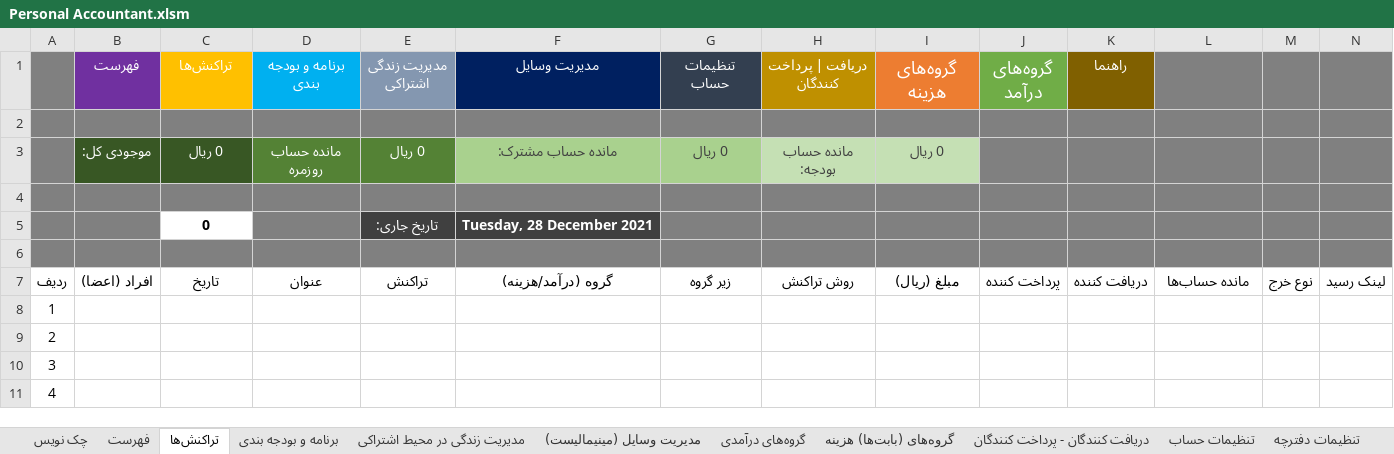
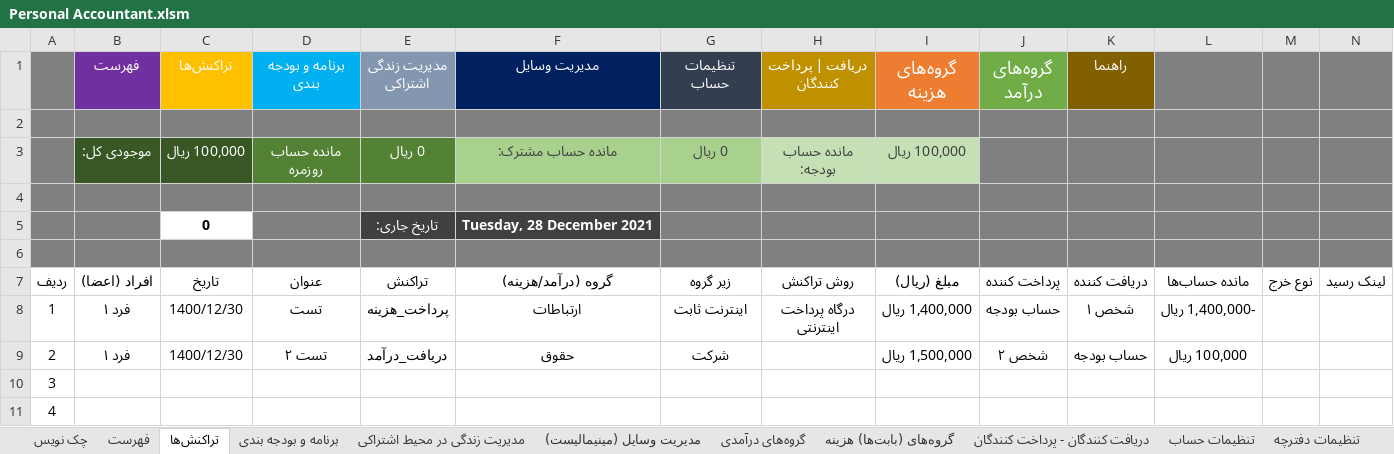
Before and after one commit to alirezamonem/Excel-Personal-Accountant-File, an Excel workbook: Personal Accountant.xlsm, sheet تراکنش‌ها, drawn as a sheet; only a part is shown; values as stored, in another font and other column widths than the file's, no borders; conditional formats and table styles not drawn; the diff names each change by its address in the sheet, - before the commit and + after, or states it on an @@ line.

```diff
--- a/Personal Accountant.xlsm (sheet تراکنش‌ها)
+++ b/Personal Accountant.xlsm (sheet تراکنش‌ها)
-C3 (تراکنش‌ها): 0 ريال
+C3 (تراکنش‌ها): 100,000 ريال
-I3 (گروه‌های هزینه): 0 ريال
+I3 (گروه‌های هزینه): 100,000 ريال
-B8:B9 (فهرست): (empty)
+B8:B9 (فهرست): فرد ۱
-C8:C9 (تراکنش‌ها): (empty)
+C8:C9 (تراکنش‌ها): 1400/12/30
-D8 (برنامه و بودجه بندی): (empty)
+D8 (برنامه و بودجه بندی): تست
-E8 (مدیریت زندگی اشتراکی): (empty)
+E8 (مدیریت زندگی اشتراکی): پرداخت_هزینه
-F8 (مدیریت وسایل): (empty)
+F8 (مدیریت وسایل): ارتباطات
-G8 (تنظیمات حساب): (empty)
+G8 (تنظیمات حساب): اینترنت ثابت
-H8 (دریافت | پرداخت کنندگان): (empty)
+H8 (دریافت | پرداخت کنندگان): درگاه پرداخت اینترنتی
-I8 (گروه‌های هزینه): (empty)
+I8 (گروه‌های هزینه): 1,400,000 ريال
-J8 (گروه‌های درآمد): (empty)
+J8 (گروه‌های درآمد): حساب بودجه
-K8 (راهنما): (empty)
+K8 (راهنما): شخص ۱
-L8: (empty)
+L8: -1,400,000 ريال
-D9 (برنامه و بودجه بندی): (empty)
+D9 (برنامه و بودجه بندی): تست ۲
-E9 (مدیریت زندگی اشتراکی): (empty)
+E9 (مدیریت زندگی اشتراکی): دریافت_درآمد
-F9 (مدیریت وسایل): (empty)
+F9 (مدیریت وسایل): حقوق
-G9 (تنظیمات حساب): (empty)
+G9 (تنظیمات حساب): شرکت
-I9 (گروه‌های هزینه): (empty)
+I9 (گروه‌های هزینه): 1,500,000 ريال
-J9 (گروه‌های درآمد): (empty)
+J9 (گروه‌های درآمد): شخص ۲
-K9 (راهنما): (empty)
+K9 (راهنما): حساب بودجه
-L9: (empty)
+L9: 100,000 ريال
```
Also changed, not shown: sheet فهرست, sheet تنظیمات حساب, sheet برنامه و بودجه بندی.
